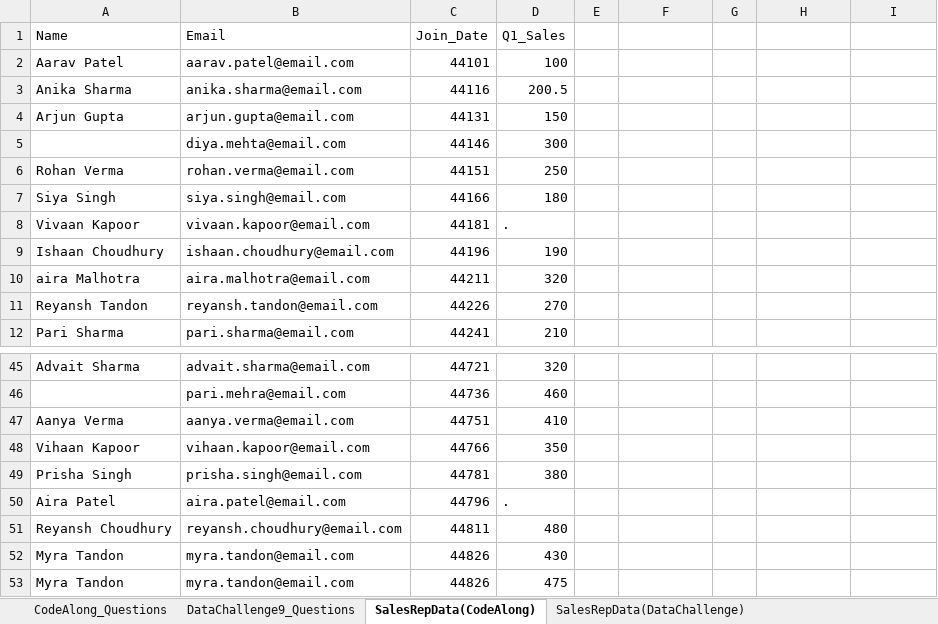
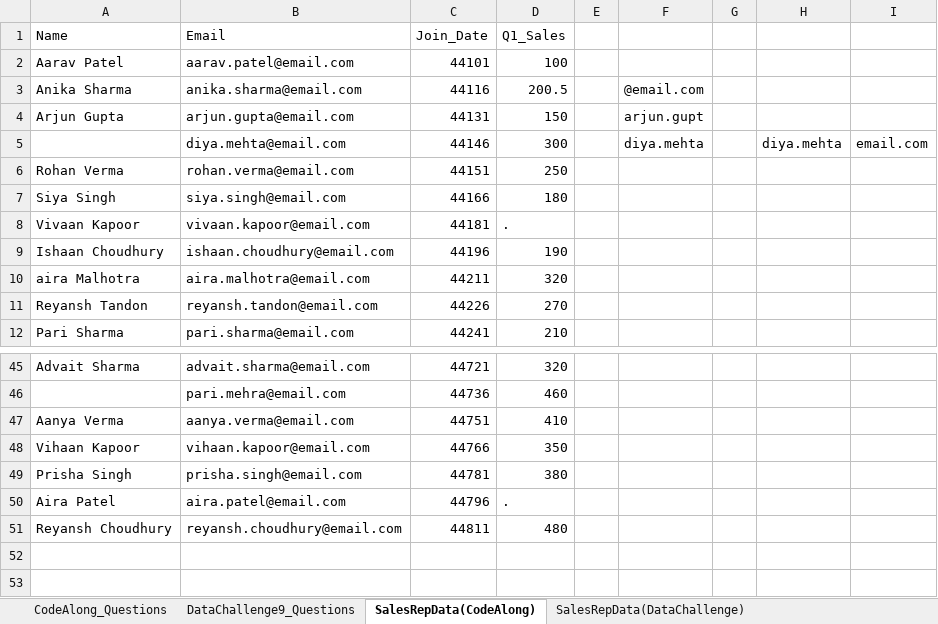
Before and after one commit to The-Marcy-Lab-School/DA2025_Lectures, an Excel workbook: Mod1/Mod1Lec9_CodeAlongDataChallenge_STUDENT.xlsx, sheet SalesRepData(CodeAlong), drawn as a sheet; only a part is shown, gaps mark what is left out; values as stored, in another font and other column widths than the file's, no borders; charts and pictures and conditional formats not drawn; the diff names each change by its address in the sheet, - before the commit and + after, or states it on an @@ line.

```diff
--- a/Mod1/Mod1Lec9_CodeAlongDataChallenge_STUDENT.xlsx (sheet SalesRepData(CodeAlong))
+++ b/Mod1/Mod1Lec9_CodeAlongDataChallenge_STUDENT.xlsx (sheet SalesRepData(CodeAlong))
-F3: (empty)
+F3: @email.com
-F4: (empty)
+F4: arjun.gupt
-F5: (empty)
+F5: diya.mehta
-H5: (empty)
+H5: diya.mehta
-I5: (empty)
+I5: email.com
-row 52: Myra Tandon | myra.tandon@email.com | 44826 | 430
-row 53: Myra Tandon | myra.tandon@email.com | 44826 | 475
```
Also changed, not shown: sheet CodeAlong_Questions, charts or pictures, 2 other files.
